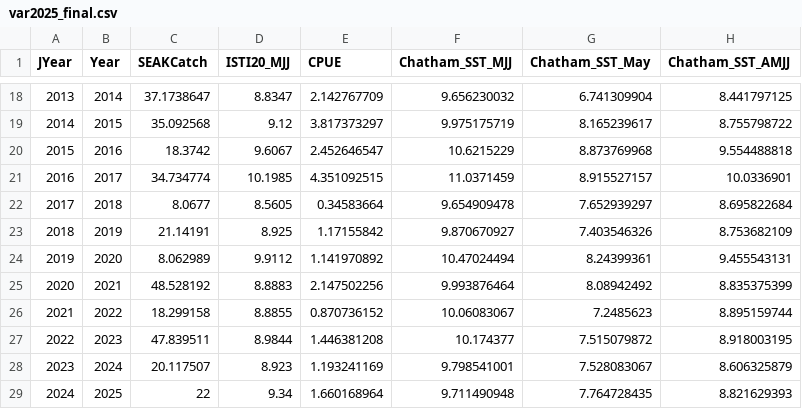
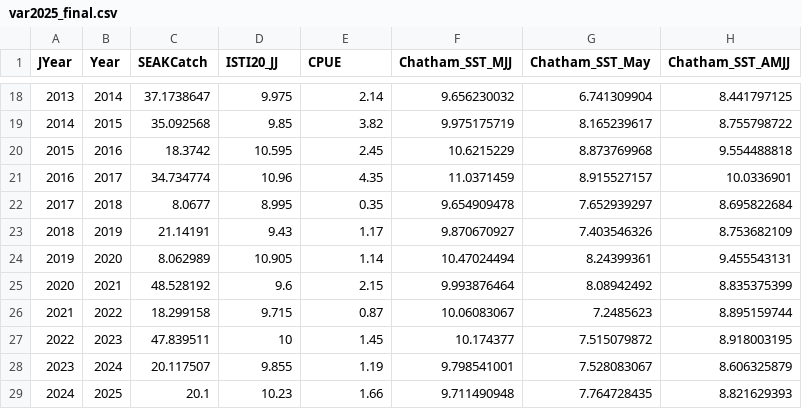
Before and after one commit to commfish/southeast_pink_salmon_preseason, a CSV file: 2026_forecast/data/var2025_final.csv, drawn as a sheet; only a part is shown, gaps mark what is left out; the diff covers the shown part only; the diff names each change by its address in the sheet, - before the commit and + after, or states it on an @@ line.

```diff
--- a/2026_forecast/data/var2025_final.csv
+++ b/2026_forecast/data/var2025_final.csv
-D1: ISTI20_MJJ
+D1: ISTI20_JJ
-D18 (ISTI20_JJ): 8.8347
+D18 (ISTI20_JJ): 9.975
-E18 (CPUE): 2.142767709
+E18 (CPUE): 2.14
-D19 (ISTI20_JJ): 9.12
+D19 (ISTI20_JJ): 9.85
-E19 (CPUE): 3.817373297
+E19 (CPUE): 3.82
-D20 (ISTI20_JJ): 9.6067
+D20 (ISTI20_JJ): 10.595
-E20 (CPUE): 2.452646547
+E20 (CPUE): 2.45
-D21 (ISTI20_JJ): 10.1985
+D21 (ISTI20_JJ): 10.96
-E21 (CPUE): 4.351092515
+E21 (CPUE): 4.35
-D22 (ISTI20_JJ): 8.5605
+D22 (ISTI20_JJ): 8.995
-E22 (CPUE): 0.34583664
+E22 (CPUE): 0.35
-D23 (ISTI20_JJ): 8.925
+D23 (ISTI20_JJ): 9.43
-E23 (CPUE): 1.17155842
+E23 (CPUE): 1.17
-D24 (ISTI20_JJ): 9.9112
+D24 (ISTI20_JJ): 10.905
-E24 (CPUE): 1.141970892
+E24 (CPUE): 1.14
-D25 (ISTI20_JJ): 8.8883
+D25 (ISTI20_JJ): 9.6
-E25 (CPUE): 2.147502256
+E25 (CPUE): 2.15
-D26 (ISTI20_JJ): 8.8855
+D26 (ISTI20_JJ): 9.715
-E26 (CPUE): 0.870736152
+E26 (CPUE): 0.87
-D27 (ISTI20_JJ): 8.9844
+D27 (ISTI20_JJ): 10
-E27 (CPUE): 1.446381208
+E27 (CPUE): 1.45
-D28 (ISTI20_JJ): 8.923
+D28 (ISTI20_JJ): 9.855
-E28 (CPUE): 1.193241169
+E28 (CPUE): 1.19
-C29 (SEAKCatch): 22
+C29 (SEAKCatch): 20.1
-D29 (ISTI20_JJ): 9.34
+D29 (ISTI20_JJ): 10.23
-E29 (CPUE): 1.660168964
+E29 (CPUE): 1.66
```
Also changed, not shown: 49 edited cells elsewhere in this file, 29 other files.
